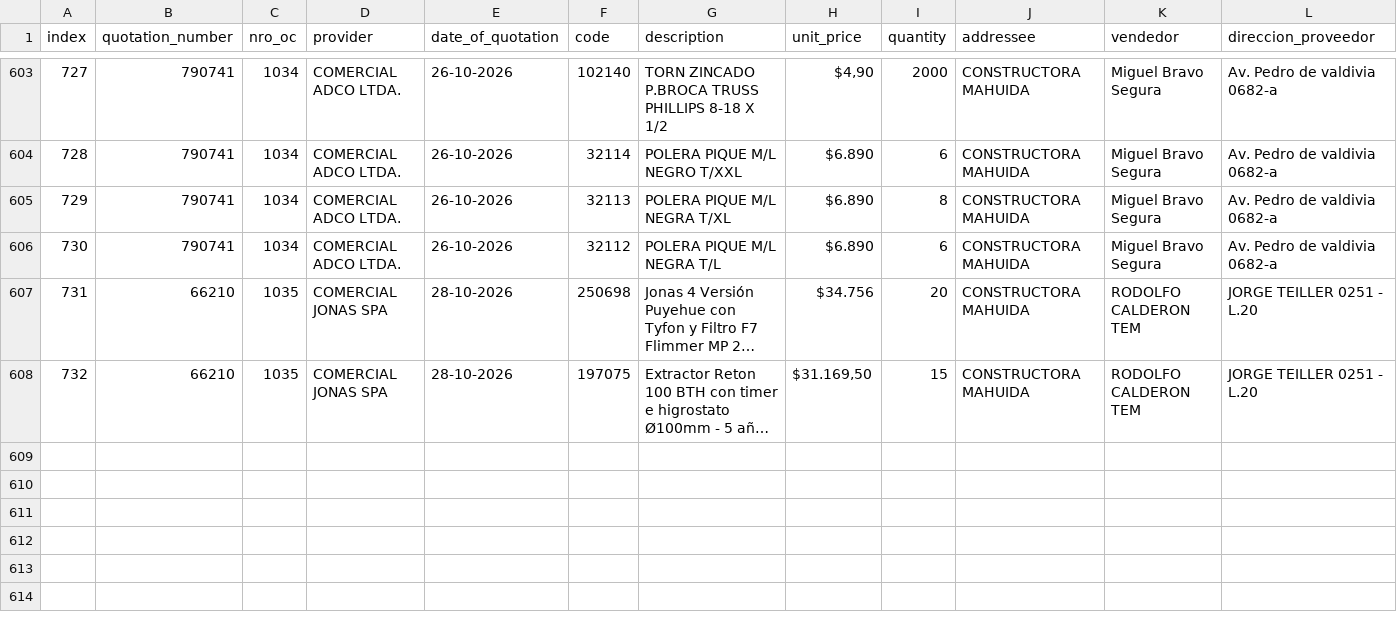
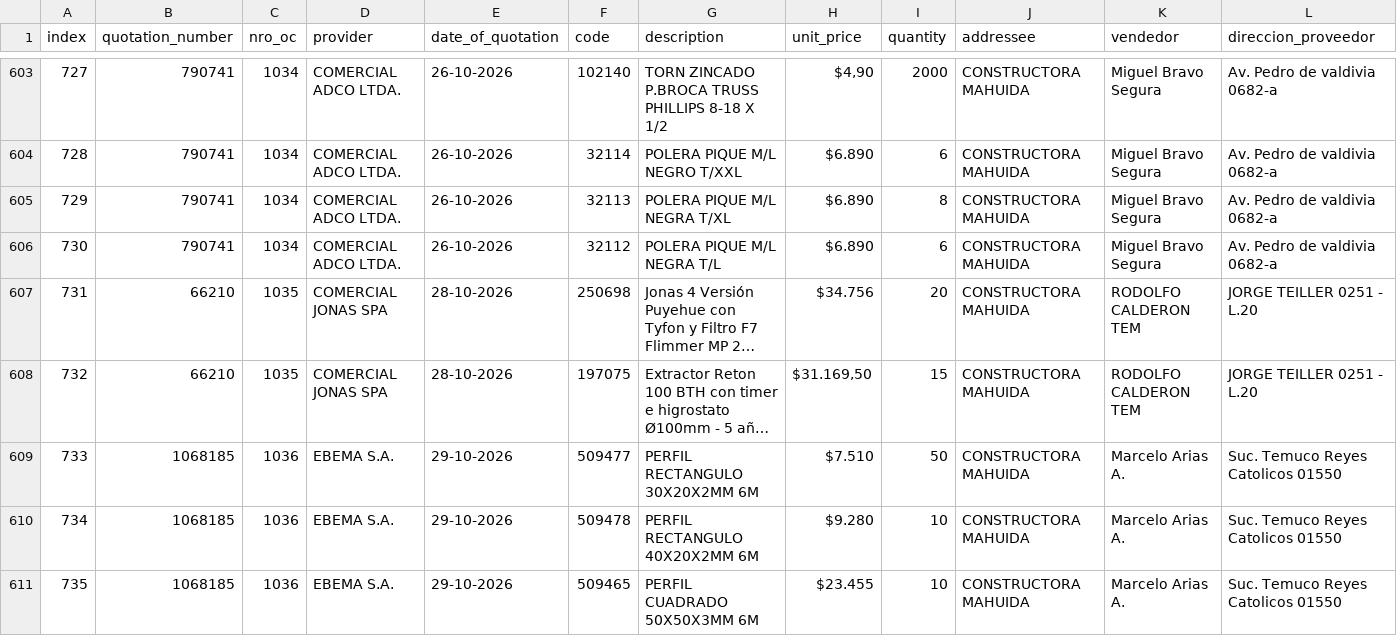
Before and after one commit to Fitzy5/ordencomprahtml, a CSV file: oc_claude/registry.csv, drawn as a sheet; only a part is shown, gaps mark what is left out; long unchanged cells end in …; rows hold the shown columns only; the diff names each change by its address in the sheet, - before the commit and + after, or states it on an @@ line.

```diff
--- a/oc_claude/registry.csv
+++ b/oc_claude/registry.csv
+row 609: 733 | 1068185 | 1036 | EBEMA S.A. | 29-10-2026 | 509477 | PERFIL RECTANGULO 30X20X2MM 6M | $7.510 | 50 | CONSTRUCTORA MAHUIDA | Marcelo Arias A. | Suc. Temuco Reyes Catolicos 01550
+row 610: 734 | 1068185 | 1036 | EBEMA S.A. | 29-10-2026 | 509478 | PERFIL RECTANGULO 40X20X2MM 6M | $9.280 | 10 | CONSTRUCTORA MAHUIDA | Marcelo Arias A. | Suc. Temuco Reyes Catolicos 01550
+row 611: 735 | 1068185 | 1036 | EBEMA S.A. | 29-10-2026 | 509465 | PERFIL CUADRADO 50X50X3MM 6M | $23.455 | 10 | CONSTRUCTORA MAHUIDA | Marcelo Arias A. | Suc. Temuco Reyes Catolicos 01550
```
Also changed, not shown: 1 other file.
